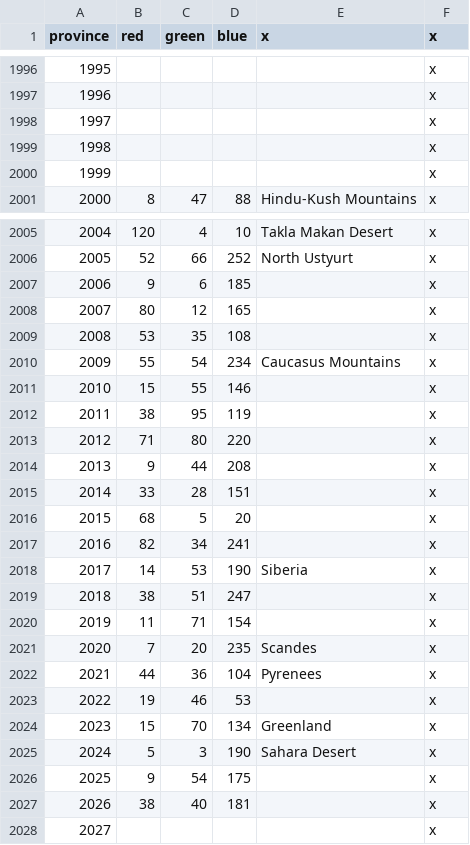
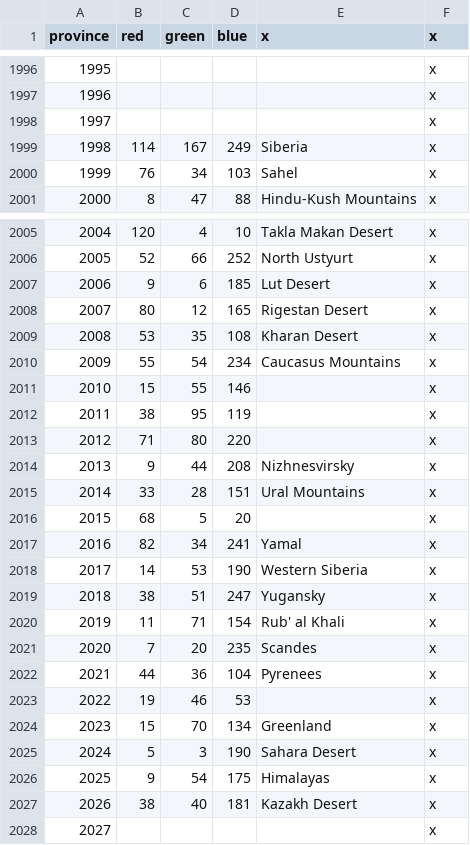
Before and after one commit to klorpa/After-The-End-Eurasia, a CSV file: ATE_Eurasia/map/definition.csv, drawn as a sheet; only a part is shown, gaps mark what is left out.

```diff
--- a/ATE_Eurasia/map/definition.csv
+++ b/ATE_Eurasia/map/definition.csv
@@ -1998,4 +1998,4 @@ province;red;green;blue;x;x
 1997;;;;;x
-1998;;;;;x
-1999;;;;;x
+1998;114;167;249;Siberia;x
+1999;76;34;103;Sahel;x
 2000;8;47;88;Hindu-Kush Mountains;x
@@ -2006,5 +2006,5 @@ province;red;green;blue;x;x
 2005;52;66;252;North Ustyurt;x
-2006;9;6;185;;x
-2007;80;12;165;;x
-2008;53;35;108;;x
+2006;9;6;185;Lut Desert;x
+2007;80;12;165;Rigestan Desert;x
+2008;53;35;108;Kharan Desert;x
 2009;55;54;234;Caucasus Mountains;x
@@ -2013,9 +2013,9 @@ province;red;green;blue;x;x
 2012;71;80;220;;x
-2013;9;44;208;;x
-2014;33;28;151;;x
+2013;9;44;208;Nizhnesvirsky;x
+2014;33;28;151;Ural Mountains;x
 2015;68;5;20;;x
-2016;82;34;241;;x
-2017;14;53;190;Siberia;x
-2018;38;51;247;;x
-2019;11;71;154;;x
+2016;82;34;241;Yamal;x
+2017;14;53;190;Western Siberia;x
+2018;38;51;247;Yugansky;x
+2019;11;71;154;Rub' al Khali;x
 2020;7;20;235;Scandes;x
@@ -2025,4 +2025,4 @@ province;red;green;blue;x;x
 2024;5;3;190;Sahara Desert;x
-2025;9;54;175;;x
-2026;38;40;181;;x
+2025;9;54;175;Himalayas;x
+2026;38;40;181;Kazakh Desert;x
 2027;;;;;x
```
Also changed, not shown: ATE_Eurasia/localisation/000_provinces.csv, ATE_Eurasia/map/adjacencies.csv, 4 other files.
